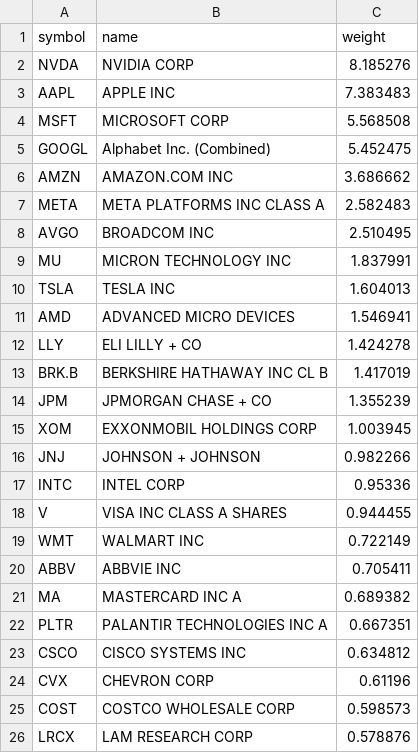
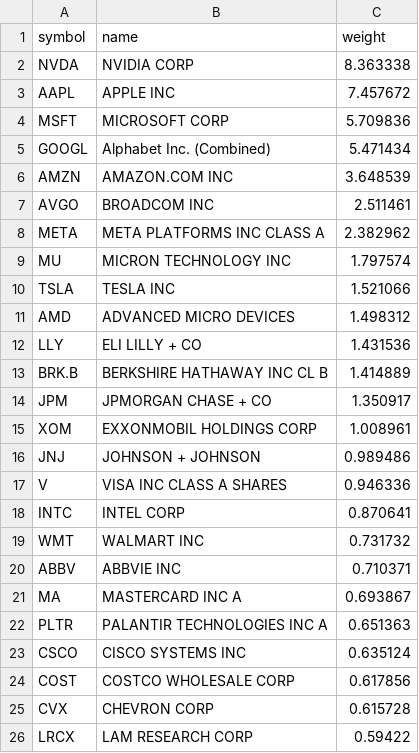
Before and after one commit to zacseidel/momentum, a CSV file: data/universe/megacap.csv, drawn as a sheet.

```diff
--- a/data/universe/megacap.csv
+++ b/data/universe/megacap.csv
@@ -1,26 +1,26 @@
 symbol,name,weight
-NVDA,NVIDIA CORP,8.185276
-AAPL,APPLE INC,7.383483
-MSFT,MICROSOFT CORP,5.568508
-GOOGL,Alphabet Inc. (Combined),5.452475
-AMZN,AMAZON.COM INC,3.686662
-META,META PLATFORMS INC CLASS A,2.582483
-AVGO,BROADCOM INC,2.510495
-MU,MICRON TECHNOLOGY INC,1.837991
-TSLA,TESLA INC,1.604013
-AMD,ADVANCED MICRO DEVICES,1.546941
-LLY,ELI LILLY + CO,1.424278
-BRK.B,BERKSHIRE HATHAWAY INC CL B,1.417019
-JPM,JPMORGAN CHASE + CO,1.355239
-XOM,EXXONMOBIL HOLDINGS CORP,1.003945
-JNJ,JOHNSON + JOHNSON,0.982266
-INTC,INTEL CORP,0.95336
-V,VISA INC CLASS A SHARES,0.944455
-WMT,WALMART INC,0.722149
-ABBV,ABBVIE INC,0.705411
-MA,MASTERCARD INC   A,0.689382
-PLTR,PALANTIR TECHNOLOGIES INC A,0.667351
-CSCO,CISCO SYSTEMS INC,0.634812
-CVX,CHEVRON CORP,0.61196
-COST,COSTCO WHOLESALE CORP,0.598573
-LRCX,LAM RESEARCH CORP,0.578876
+NVDA,NVIDIA CORP,8.363338
+AAPL,APPLE INC,7.457672
+MSFT,MICROSOFT CORP,5.709836
+GOOGL,Alphabet Inc. (Combined),5.471434
+AMZN,AMAZON.COM INC,3.648539
+AVGO,BROADCOM INC,2.511461
+META,META PLATFORMS INC CLASS A,2.382962
+MU,MICRON TECHNOLOGY INC,1.797574
+TSLA,TESLA INC,1.521066
+AMD,ADVANCED MICRO DEVICES,1.498312
+LLY,ELI LILLY + CO,1.431536
+BRK.B,BERKSHIRE HATHAWAY INC CL B,1.414889
+JPM,JPMORGAN CHASE + CO,1.350917
+XOM,EXXONMOBIL HOLDINGS CORP,1.008961
+JNJ,JOHNSON + JOHNSON,0.989486
+V,VISA INC CLASS A SHARES,0.946336
+INTC,INTEL CORP,0.870641
+WMT,WALMART INC,0.731732
+ABBV,ABBVIE INC,0.710371
+MA,MASTERCARD INC   A,0.693867
+PLTR,PALANTIR TECHNOLOGIES INC A,0.651363
+CSCO,CISCO SYSTEMS INC,0.635124
+COST,COSTCO WHOLESALE CORP,0.617856
+CVX,CHEVRON CORP,0.615728
+LRCX,LAM RESEARCH CORP,0.59422
```
Also changed, not shown: data/universe/change_log.csv, data/universe/munger.csv, 8 other files.
